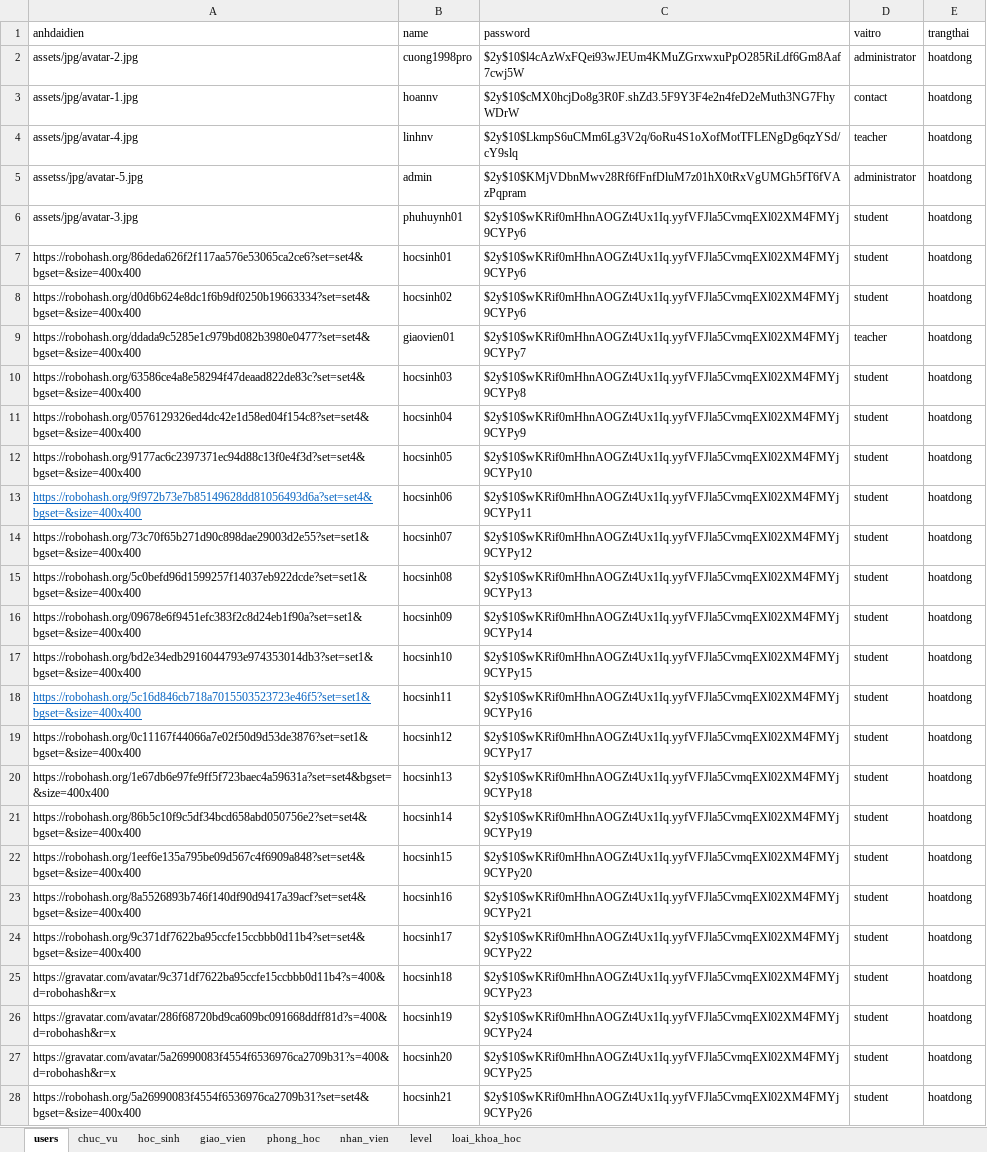
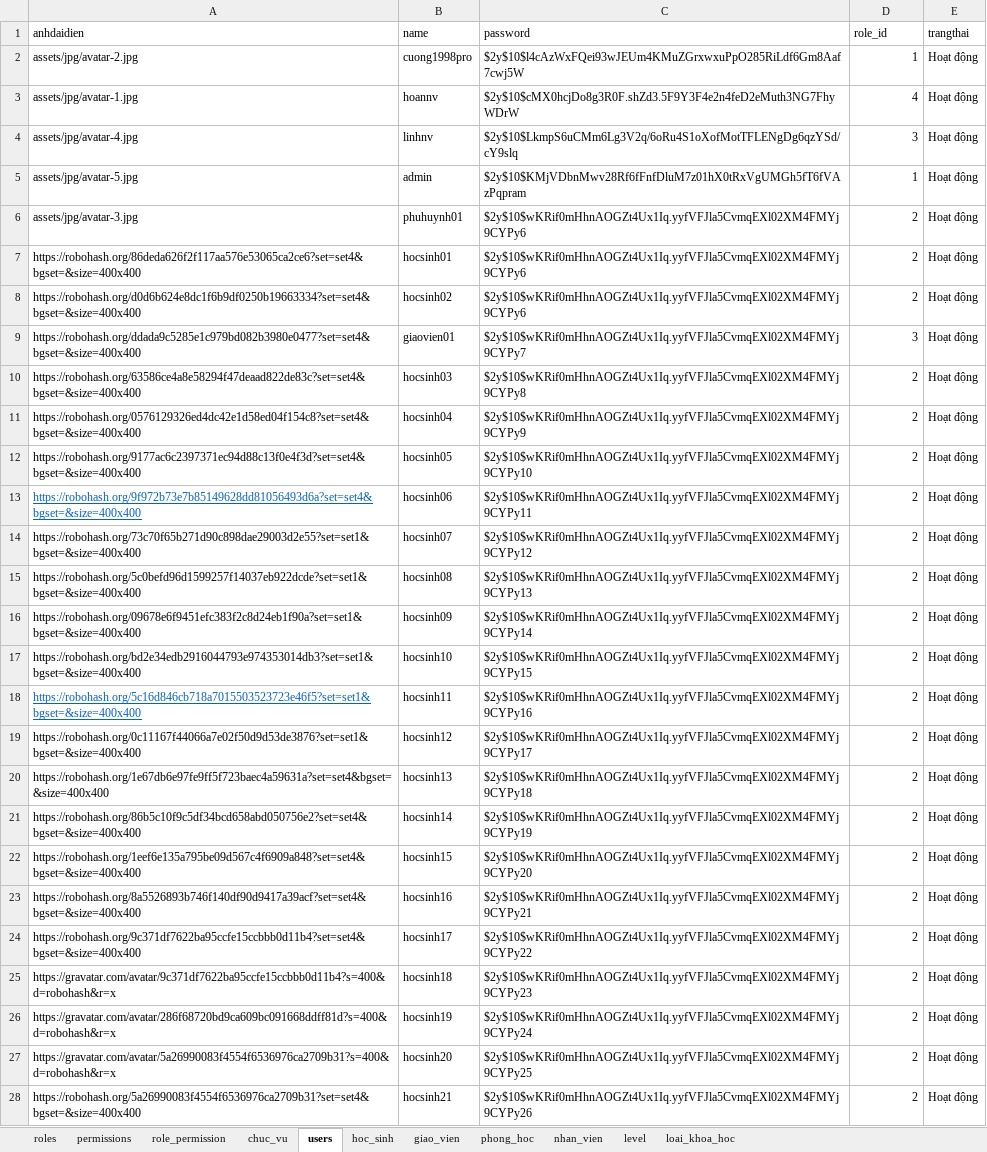
Before and after one commit to kehuydiet9x1998/DoAn_Final, an Excel workbook: database/seeders/_danh_muc_seeder.xlsx, sheet users, drawn as a sheet; only a part is shown; values as stored, in another font and other column widths than the file's, no borders; the diff covers the shown part only; the diff names each change by its address in the sheet, - before the commit and + after, or states it on an @@ line.

Commit message:
ds user

```diff
--- a/database/seeders/_danh_muc_seeder.xlsx (sheet users)
+++ b/database/seeders/_danh_muc_seeder.xlsx (sheet users)
+sheet tab: roles
+sheet tab: permissions
+sheet tab: role_permission
@@ sheet tab order changed: roles | permissions | role_permission | chuc_vu | users | hoc_sinh | giao_vien | phong_hoc | nhan_vien | level | loai_khoa_hoc @@
-D1: vaitro
+D1: role_id
-D2 (role_id): administrator
+D2 (role_id): 1
-E2:E28 (trangthai): hoatdong
+E2:E28 (trangthai): Hoạt động
-D3 (role_id): contact
+D3 (role_id): 4
-D4 (role_id): teacher
+D4 (role_id): 3
-A5 (anhdaidien): assetss/jpg/avatar-5.jpg
+A5 (anhdaidien): assets/jpg/avatar-5.jpg
-D5 (role_id): administrator
+D5 (role_id): 1
-D6:D8 (role_id): student
+D6:D8 (role_id): 2
-D9 (role_id): teacher
+D9 (role_id): 3
-D10:D28 (role_id): student
+D10:D28 (role_id): 2
```
Also changed, not shown: 14 edited cells elsewhere in this sheet, sheet nhan_vien, sheet giao_vien, sheet chuc_vu, 45 other files.
